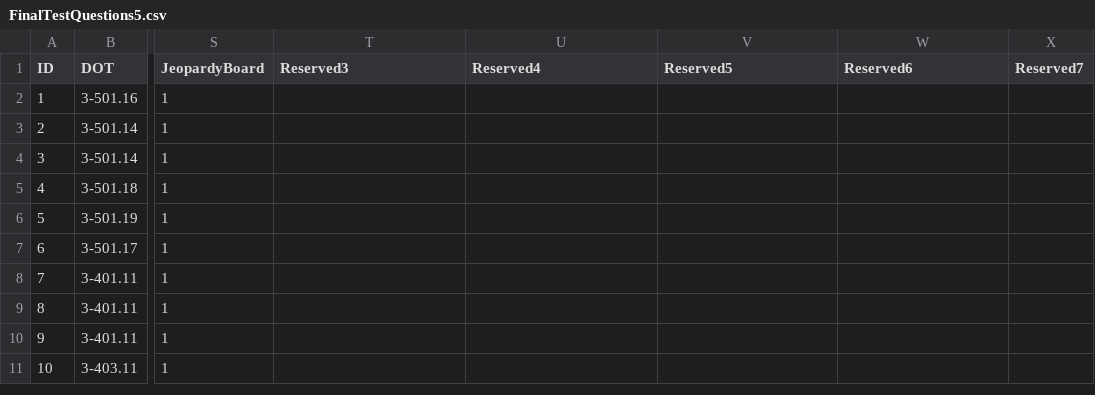
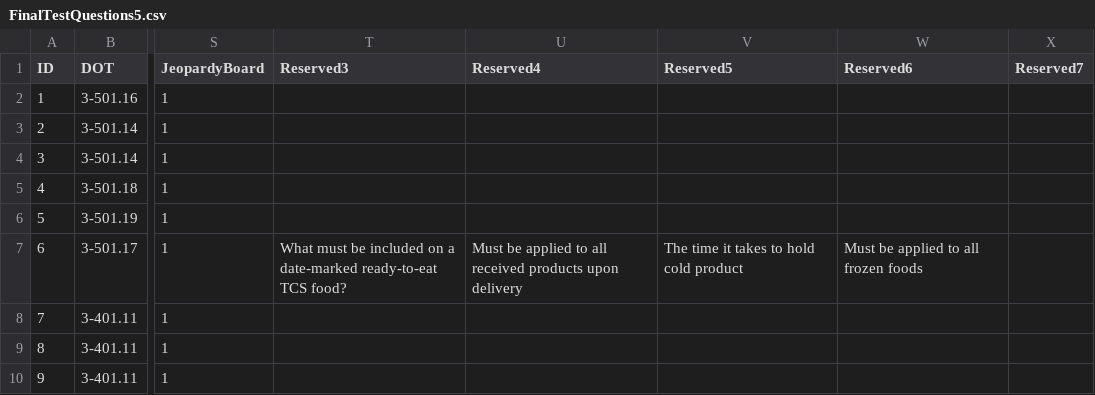
Before and after one commit to novernmanagement-coder/SafePrep_Content, a CSV file: FinalTestQuestions5.csv, drawn as a sheet; only a part is shown, gaps mark what is left out; the shorter side is filled out with more unchanged rows; the diff names each change by its address in the sheet, - before the commit and + after, or states it on an @@ line.

Commit message:
CMS update: FinalTestQuestions5.csv

```diff
--- a/FinalTestQuestions5.csv
+++ b/FinalTestQuestions5.csv
-T7 (Reserved3): (empty)
+T7 (Reserved3): What must be included on a date-marked ready-to-eat TCS food?
-U7 (Reserved4): (empty)
+U7 (Reserved4): Must be applied to all received products upon delivery
-V7 (Reserved5): (empty)
+V7 (Reserved5): The time it takes to hold cold product
-W7 (Reserved6): (empty)
+W7 (Reserved6): Must be applied to all frozen foods
```
